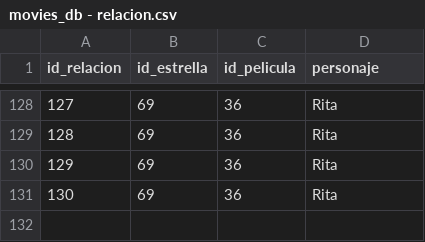
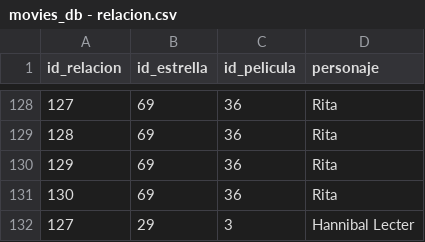
Before and after one commit to a223204951/curso_python, a CSV file: MOVIEDB/datos/movies_db - relacion.csv, drawn as a sheet; only a part is shown, gaps mark what is left out; the diff names each change by its address in the sheet, - before the commit and + after, or states it on an @@ line.

Commit message:
Enhance agregar_relacion route to support POST requests and add relationship functionality; update templates and CSV handling

```diff
--- a/MOVIEDB/datos/movies_db - relacion.csv
+++ b/MOVIEDB/datos/movies_db - relacion.csv
+row 132: 127 | 29 | 3 | Hannibal Lecter
```
Also changed, not shown: 2 other files.
